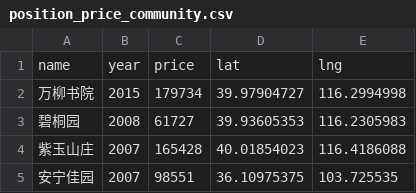
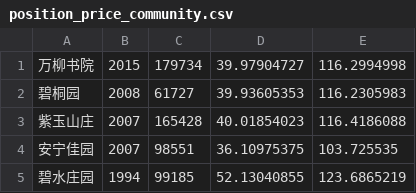
Before and after one commit to lovelydett/crawler_beijing_property, a CSV file: position_price_community.csv, drawn as a sheet; only a part is shown; the shorter side is filled out with more unchanged rows.

```diff
--- a/position_price_community.csv
+++ b/position_price_community.csv
@@ -1,2 +1 @@
-name, year, price, lat, lng
 万柳书院,2015,179734,39.97904727,116.2994998
```
Also changed, not shown: 2 other files.
